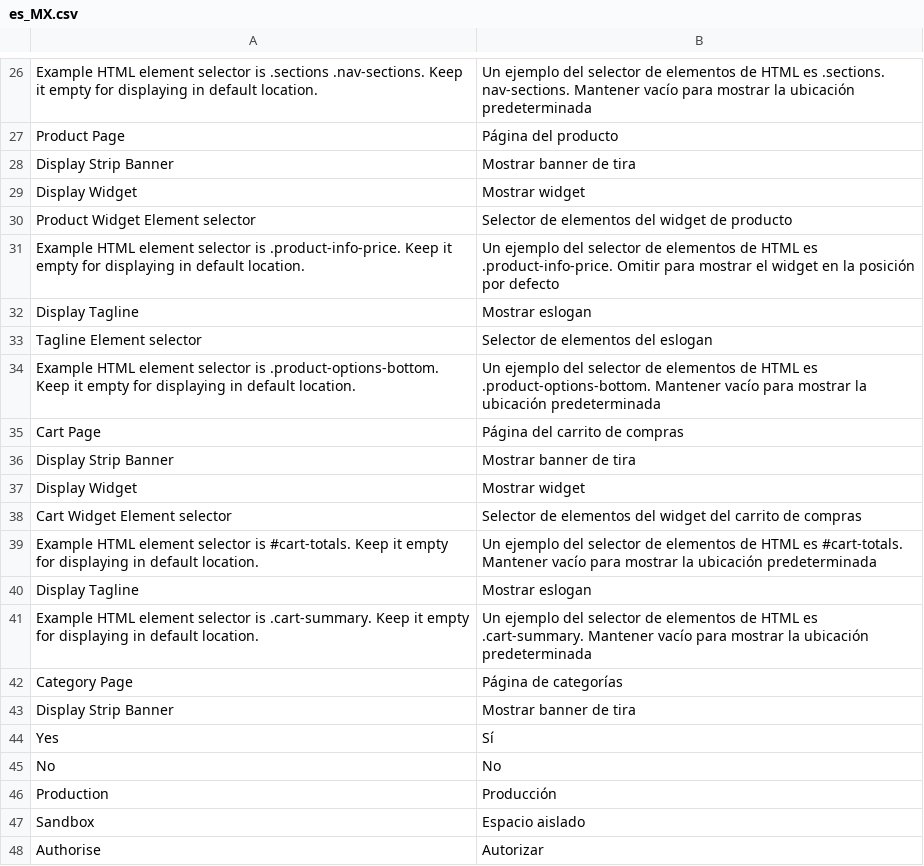
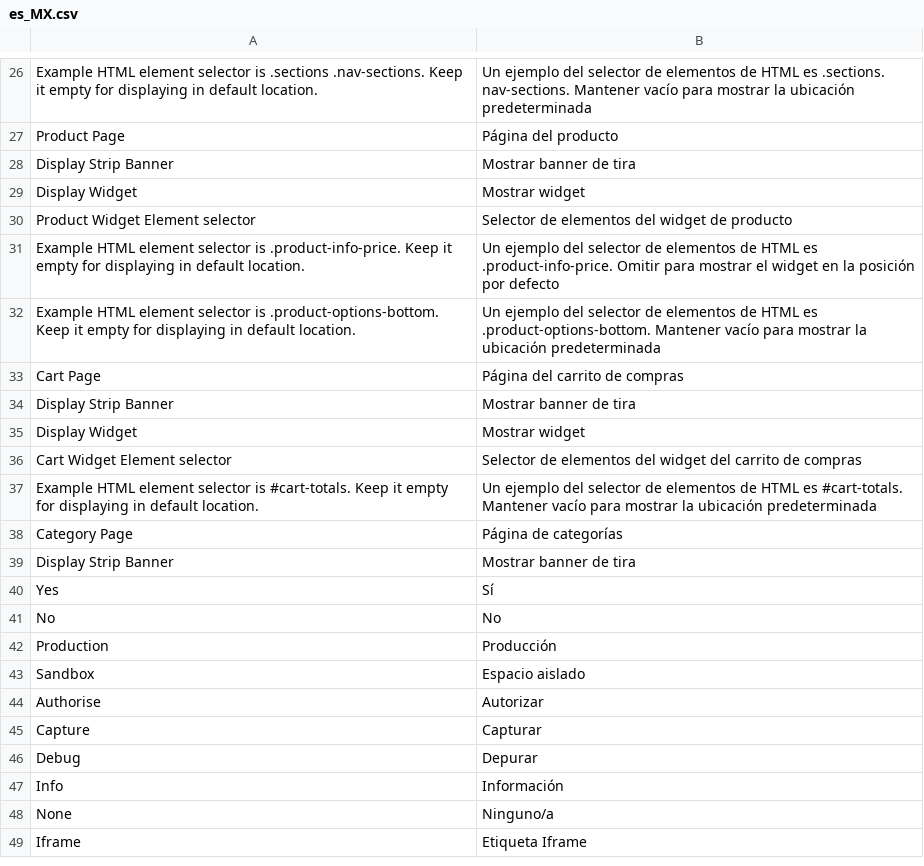
Before and after one commit to zipMoney/zip.magento2, a CSV file: i18n/es_MX.csv, drawn as a sheet; only a part is shown, gaps mark what is left out; the shorter side is filled out with more unchanged rows; the diff names each change by its address in the sheet, - before the commit and + after, or states it on an @@ line.

```diff
--- a/i18n/es_MX.csv
+++ b/i18n/es_MX.csv
-row 32: Display Tagline | Mostrar eslogan
-row 33: Tagline Element selector | Selector de elementos del eslogan
-row 40: Display Tagline | Mostrar eslogan
-row 41: Example HTML element selector is .cart-summary. Keep it empty for displaying in default location. | Un ejemplo del selector de elementos de HTML es .cart-summary. Mantener vacío para mostrar la ubicación predeterminada
```
Also changed, not shown: 12 other files.
